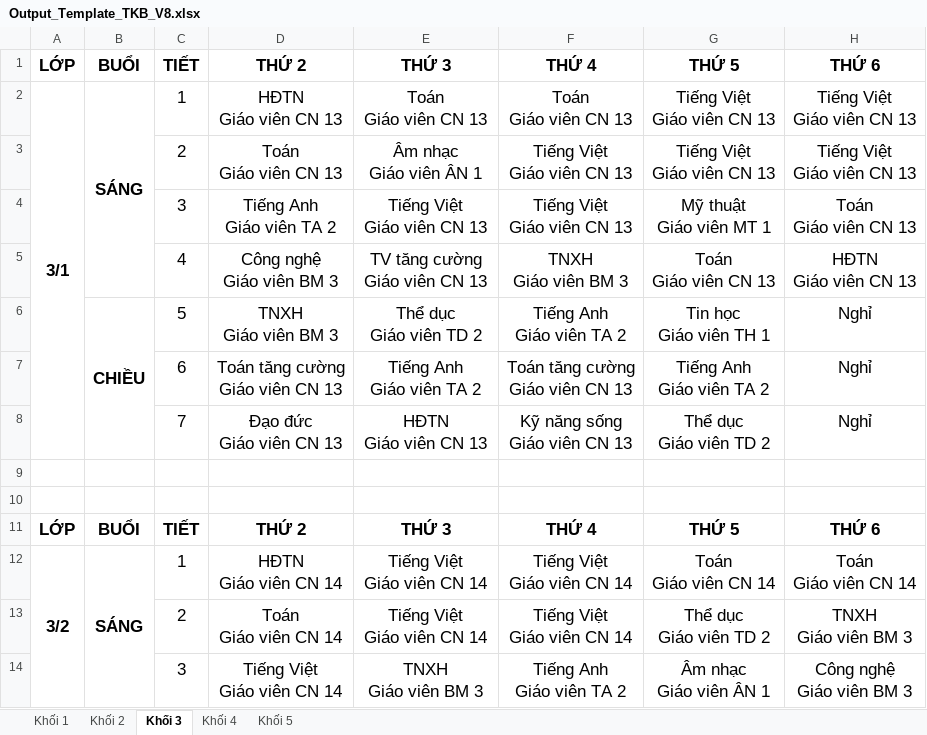
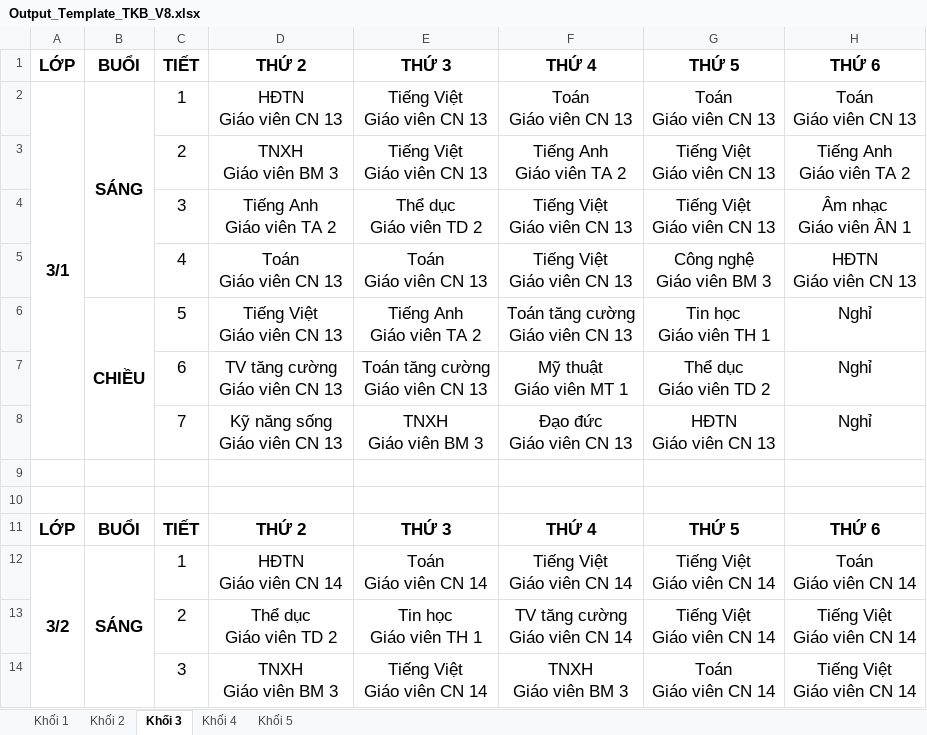
Before and after one commit to Maingochoanglong/TKB, an Excel workbook: data/Output_Template_TKB_V8.xlsx, sheet Khối 3, drawn as a sheet; only a part is shown; values as stored, in another font and other column widths than the file's, no borders; removed rows and columns are numbered as before the commit, all else as after; ↵ is a line break in a cell; the diff covers the shown part only; the diff names each change by its address in the sheet, - before the commit and + after, or states it on an @@ line.

```diff
--- a/data/Output_Template_TKB_V8.xlsx (sheet Khối 3)
+++ b/data/Output_Template_TKB_V8.xlsx (sheet Khối 3)
-E2: Toán ↵ Giáo viên CN 13
+E2: Tiếng Việt ↵ Giáo viên CN 13
-G2: Tiếng Việt ↵ Giáo viên CN 13
+G2: Toán ↵ Giáo viên CN 13
-H2: Tiếng Việt ↵ Giáo viên CN 13
+H2: Toán ↵ Giáo viên CN 13
-D3: Toán ↵ Giáo viên CN 13
+D3: TNXH ↵ Giáo viên BM 3
-E3: Âm nhạc ↵ Giáo viên ÂN 1
+E3: Tiếng Việt ↵ Giáo viên CN 13
-F3: Tiếng Việt ↵ Giáo viên CN 13
+F3: Tiếng Anh ↵ Giáo viên TA 2
-H3: Tiếng Việt ↵ Giáo viên CN 13
+H3: Tiếng Anh ↵ Giáo viên TA 2
-E4: Tiếng Việt ↵ Giáo viên CN 13
+E4: Thể dục ↵ Giáo viên TD 2
-G4: Mỹ thuật ↵ Giáo viên MT 1
+G4: Tiếng Việt ↵ Giáo viên CN 13
-H4: Toán ↵ Giáo viên CN 13
+H4: Âm nhạc ↵ Giáo viên ÂN 1
-D5: Công nghệ ↵ Giáo viên BM 3
+D5: Toán ↵ Giáo viên CN 13
-E5: TV tăng cường ↵ Giáo viên CN 13
+E5: Toán ↵ Giáo viên CN 13
-F5: TNXH ↵ Giáo viên BM 3
+F5: Tiếng Việt ↵ Giáo viên CN 13
-G5: Toán ↵ Giáo viên CN 13
+G5: Công nghệ ↵ Giáo viên BM 3
-D6: TNXH ↵ Giáo viên BM 3
+D6: Tiếng Việt ↵ Giáo viên CN 13
-E6: Thể dục ↵ Giáo viên TD 2
+E6: Tiếng Anh ↵ Giáo viên TA 2
-F6: Tiếng Anh ↵ Giáo viên TA 2
+F6: Toán tăng cường ↵ Giáo viên CN 13
-D7: Toán tăng cường ↵ Giáo viên CN 13
+D7: TV tăng cường ↵ Giáo viên CN 13
-E7: Tiếng Anh ↵ Giáo viên TA 2
+E7: Toán tăng cường ↵ Giáo viên CN 13
-F7: Toán tăng cường ↵ Giáo viên CN 13
+F7: Mỹ thuật ↵ Giáo viên MT 1
-G7: Tiếng Anh ↵ Giáo viên TA 2
+G7: Thể dục ↵ Giáo viên TD 2
-D8: Đạo đức ↵ Giáo viên CN 13
+D8: Kỹ năng sống ↵ Giáo viên CN 13
-E8: HĐTN ↵ Giáo viên CN 13
+E8: TNXH ↵ Giáo viên BM 3
-F8: Kỹ năng sống ↵ Giáo viên CN 13
+F8: Đạo đức ↵ Giáo viên CN 13
-G8: Thể dục ↵ Giáo viên TD 2
+G8: HĐTN ↵ Giáo viên CN 13
-E12: Tiếng Việt ↵ Giáo viên CN 14
+E12: Toán ↵ Giáo viên CN 14
-G12: Toán ↵ Giáo viên CN 14
+G12: Tiếng Việt ↵ Giáo viên CN 14
-row 13:  |  | 2 | Toán ↵ Giáo viên CN 14 | Tiếng Việt ↵ Giáo viên CN 14 | Tiếng Việt ↵ Giáo viên CN 14 | Thể dục ↵ Giáo viên TD 2 | TNXH ↵ Giáo viên BM 3
-row 14:  |  | 3 | Tiếng Việt ↵ Giáo viên CN 14 | TNXH ↵ Giáo viên BM 3 | Tiếng Anh ↵ Giáo viên TA 2 | Âm nhạc ↵ Giáo viên ÂN 1 | Công nghệ ↵ Giáo viên BM 3
+row 13:  |  | 2 | Thể dục ↵ Giáo viên TD 2 | Tin học ↵ Giáo viên TH 1 | TV tăng cường ↵ Giáo viên CN 14 | Tiếng Việt ↵ Giáo viên CN 14 | Tiếng Việt ↵ Giáo viên CN 14
+row 14:  |  | 3 | TNXH ↵ Giáo viên BM 3 | Tiếng Việt ↵ Giáo viên CN 14 | TNXH ↵ Giáo viên BM 3 | Toán ↵ Giáo viên CN 14 | Tiếng Việt ↵ Giáo viên CN 14
```
Also changed, not shown: 3 added rows, 3 removed rows and 95 edited cells elsewhere in this sheet, sheet Khối 4, sheet Khối 5, sheet Khối 2, sheet Khối 1, data/Output_Template_TKB_Giao_Vien_V8.xlsx, data/Output_Template_Thong_Ke_V8.xlsx, 3 other files.
